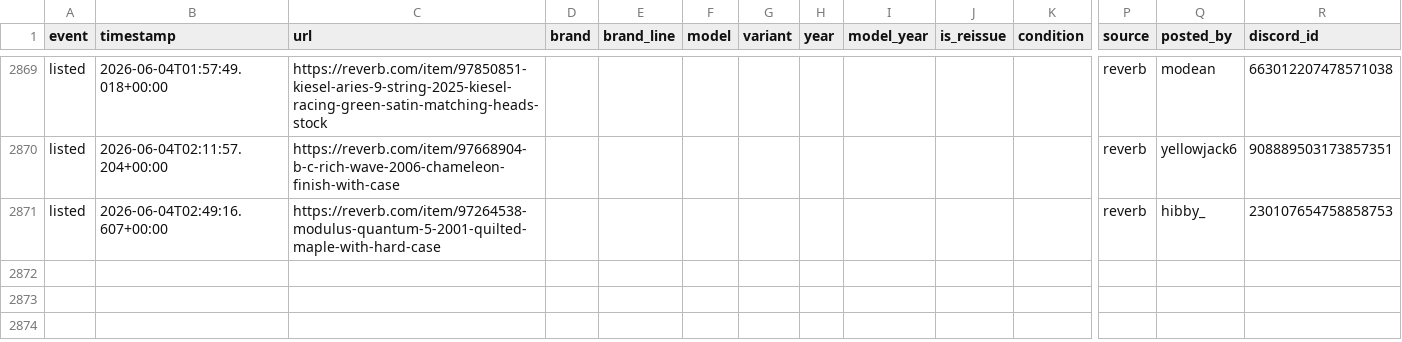
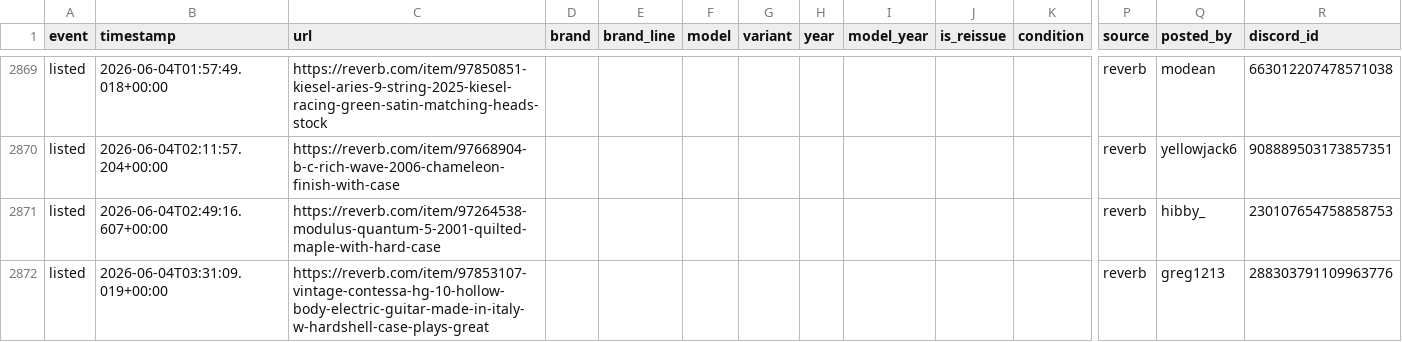
Before and after one commit to SrsRamifications/guitar-pit-data, a CSV file: analytics.csv, drawn as a sheet; only a part is shown, gaps mark what is left out; rows hold the shown columns only; the diff names each change by its address in the sheet, - before the commit and + after, or states it on an @@ line.

Commit message:
📸 Snapshot: 2871 event(s) [skip ci]

```diff
--- a/analytics.csv
+++ b/analytics.csv
+row 2872: listed | 2026-06-04T03:31:09.019+00:00 | https://reverb.com/item/97853107-vintage-contessa-hg-10-hollow-body-electric-guitar-made-in-italy-w-hardshell-case-plays-great |  |  |  |  |  |  |  |  | reverb | greg1213 | 288303791109963776
```
